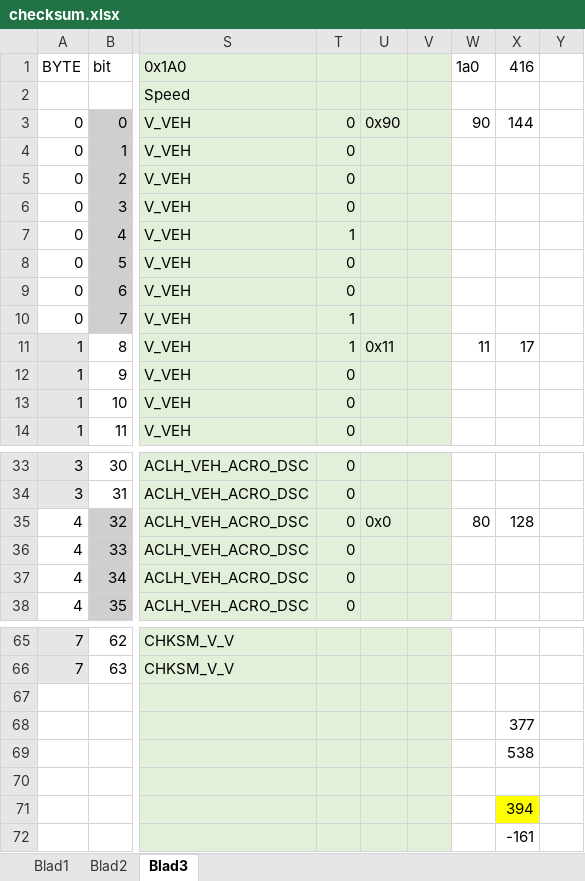
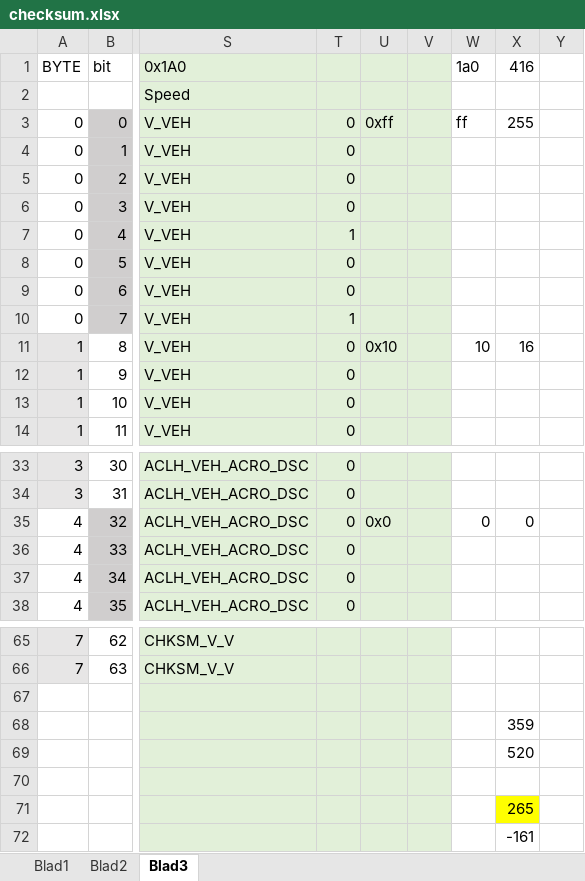
Before and after one commit to rock1ron/ESP32C6-LCD-CAN-gear, an Excel workbook: checksum.xlsx, sheet Blad3, drawn as a sheet; only a part is shown, gaps mark what is left out; values as stored, in another font and other column widths than the file's, no borders; the diff names each change by its address in the sheet, - before the commit and + after, or states it on an @@ line.

```diff
--- a/checksum.xlsx (sheet Blad3)
+++ b/checksum.xlsx (sheet Blad3)
-U3: 0x90
+U3: 0xff
-W3: 90
+W3: ff
-X3: 144
+X3: 255
-T11: 1
+T11: 0
-U11: 0x11
+U11: 0x10
-W11: 11
+W11: 10
-X11: 17
+X11: 16
-W35: 80
+W35: 0
-X35: 128
+X35: 0
-X68: 377
+X68: 359
-X69: 538
+X69: 520
-X71: 394
+X71: 265
```
Also changed, not shown: sheet Blad1, 1 other file.
